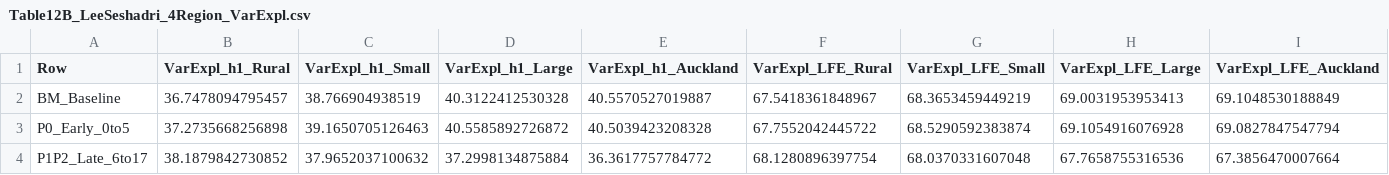
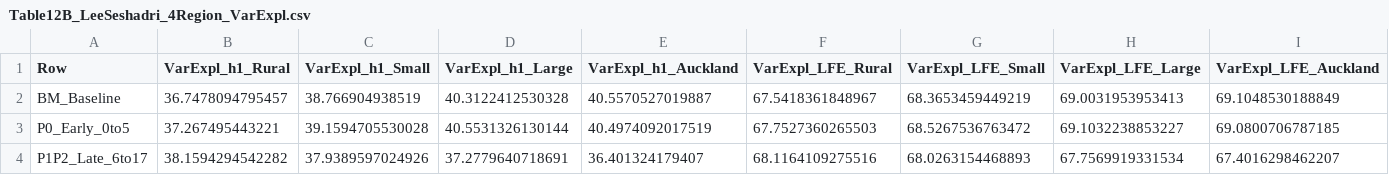
Before and after one commit to MichaelTiemann/IGWelfare, a CSV file: Output_NZ_4Region_Intergen/Table12B_LeeSeshadri_4Region_VarExpl.csv, drawn as a sheet; only a part is shown; the diff covers the shown part only; the diff names each change by its address in the sheet, - before the commit and + after, or states it on an @@ line.

```diff
--- a/Output_NZ_4Region_Intergen/Table12B_LeeSeshadri_4Region_VarExpl.csv
+++ b/Output_NZ_4Region_Intergen/Table12B_LeeSeshadri_4Region_VarExpl.csv
-B3 (VarExpl_h1_Rural): 37.2735668256898
+B3 (VarExpl_h1_Rural): 37.267495443221
-C3 (VarExpl_h1_Small): 39.1650705126463
+C3 (VarExpl_h1_Small): 39.1594705530028
-D3 (VarExpl_h1_Large): 40.5585892726872
+D3 (VarExpl_h1_Large): 40.5531326130144
-E3 (VarExpl_h1_Auckland): 40.5039423208328
+E3 (VarExpl_h1_Auckland): 40.4974092017519
-F3 (VarExpl_LFE_Rural): 67.7552042445722
+F3 (VarExpl_LFE_Rural): 67.7527360265503
-G3 (VarExpl_LFE_Small): 68.5290592383874
+G3 (VarExpl_LFE_Small): 68.5267536763472
-H3 (VarExpl_LFE_Large): 69.1054916076928
+H3 (VarExpl_LFE_Large): 69.1032238853227
-I3 (VarExpl_LFE_Auckland): 69.0827847547794
+I3 (VarExpl_LFE_Auckland): 69.0800706787185
-B4 (VarExpl_h1_Rural): 38.1879842730852
+B4 (VarExpl_h1_Rural): 38.1594294542282
-C4 (VarExpl_h1_Small): 37.9652037100632
+C4 (VarExpl_h1_Small): 37.9389597024926
-D4 (VarExpl_h1_Large): 37.2998134875884
+D4 (VarExpl_h1_Large): 37.2779640718691
-E4 (VarExpl_h1_Auckland): 36.3617757784772
+E4 (VarExpl_h1_Auckland): 36.401324179407
-F4 (VarExpl_LFE_Rural): 68.1280896397754
+F4 (VarExpl_LFE_Rural): 68.1164109275516
-G4 (VarExpl_LFE_Small): 68.0370331607048
+G4 (VarExpl_LFE_Small): 68.0263154468893
-H4 (VarExpl_LFE_Large): 67.7658755316536
+H4 (VarExpl_LFE_Large): 67.7569919331534
-I4 (VarExpl_LFE_Auckland): 67.3856470007664
+I4 (VarExpl_LFE_Auckland): 67.4016298462207
```
Also changed, not shown: 32 edited cells elsewhere in this file, Output_NZ_4Region_Intergen/Table20_Annual_MirrorInvestments_Vs_7SegmentWelfare_Dunedin_22.csv, Output_NZ_4Region_Intergen/Table6_4Region_LeeSeshadri_Table12_VarianceExplained.csv, 19 other files.
